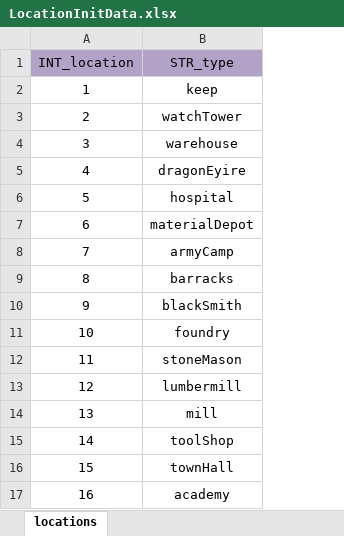
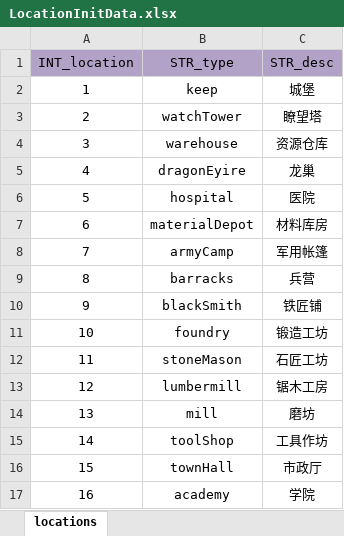
Before and after one commit to ModunZhang/kod_client, an Excel workbook: gameData/shared/LocationInitData.xlsx, sheet locations, drawn as a sheet; values as stored, in another font and other column widths than the file's, no borders; the diff names each change by its address in the sheet, - before the commit and + after, or states it on an @@ line.

```diff
--- a/gameData/shared/LocationInitData.xlsx (sheet locations)
+++ b/gameData/shared/LocationInitData.xlsx (sheet locations)
+column C (STR_desc), rows 2-17: 城堡 | 瞭望塔 | 资源仓库 | 龙巢 | 医院 | 材料库房 | 军用帐篷 | 兵营 | 铁匠铺 | 锻造工坊 | 石匠工坊 | 锯木工房 | 磨坊 | 工具作坊 | 市政厅 | 学院
```
Also changed, not shown: 1 other file.
